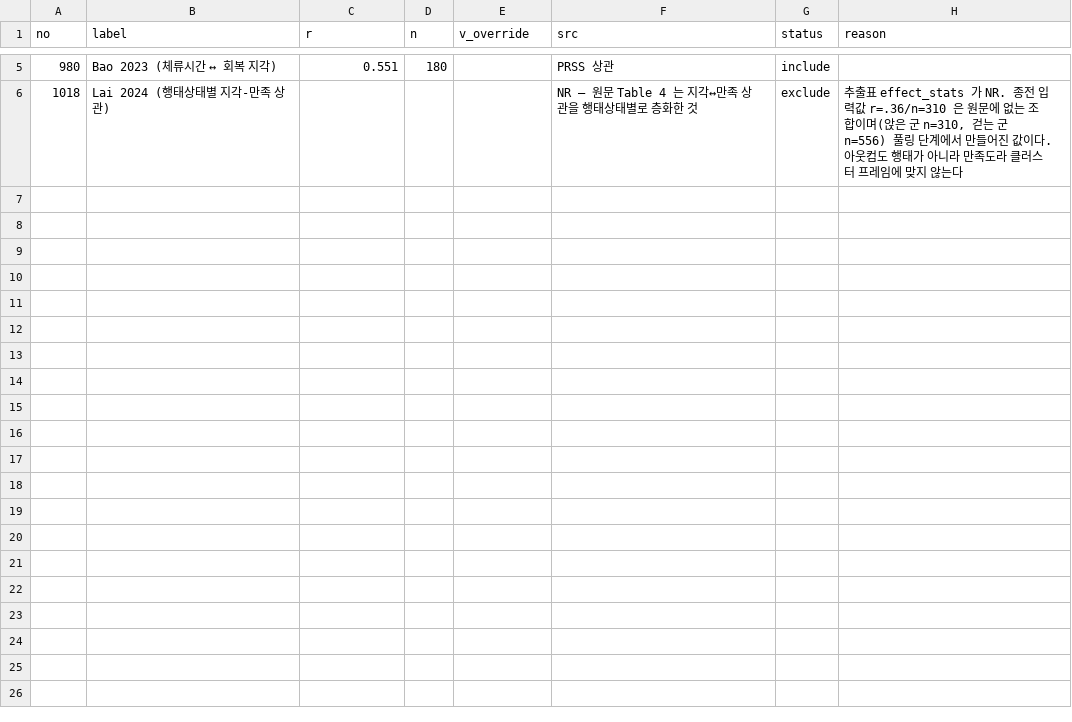
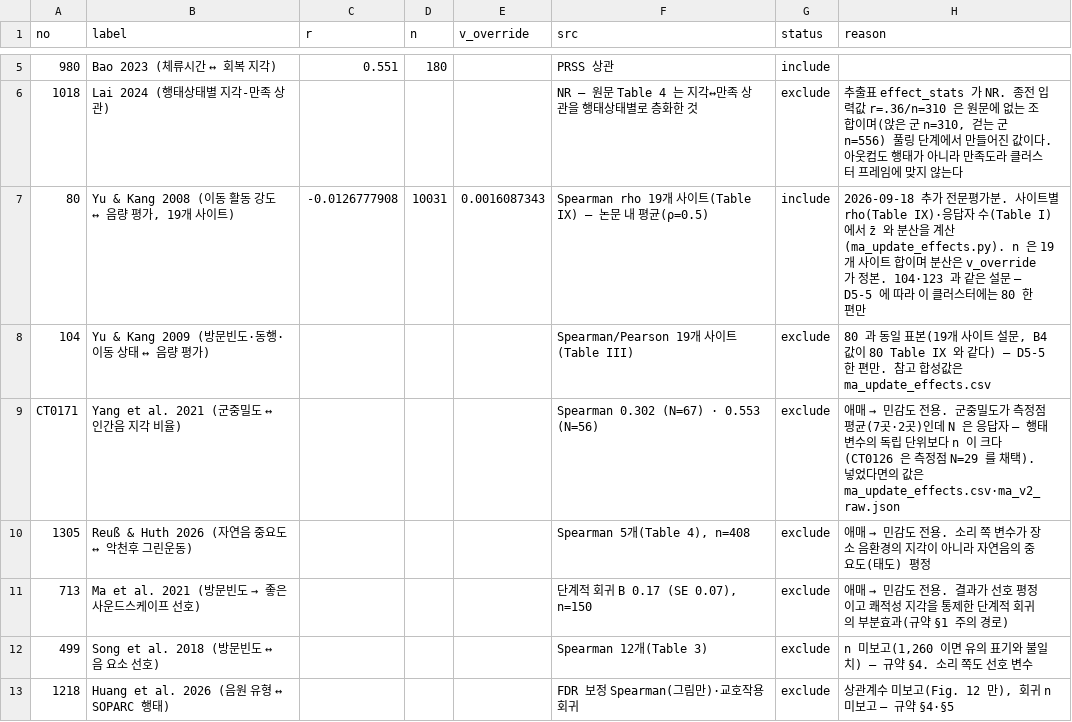
Before and after one commit to johyunbin/Research, a CSV file: assets/32_행태_사운드스케이프 리뷰 논문_(LUP)/_claude/fulltext/ma/ma_correlation_input.csv, drawn as a sheet; only a part is shown, gaps mark what is left out.

```diff
--- a/assets/32_행태_사운드스케이프 리뷰 논문_(LUP)/_claude/fulltext/ma/ma_correlation_input.csv
+++ b/assets/32_행태_사운드스케이프 리뷰 논문_(LUP)/_claude/fulltext/ma/ma_correlation_input.csv
@@ -6 +6,8 @@ no,label,r,n,v_override,src,status,reason
 1018,Lai 2024 (행태상태별 지각-만족 상관),,,,"NR — 원문 Table 4 는 지각↔만족 상관을 행태상태별로 층화한 것",exclude,"추출표 effect_stats 가 NR. 종전 입력값 r=.36/n=310 은 원문에 없는 조합이며(앉은 군 n=310, 걷는 군 n=556) 풀링 단계에서 만들어진 값이다. 아웃컴도 행태가 아니라 만족도라 클러스터 프레임에 맞지 않는다"
+80,"Yu & Kang 2008 (이동 활동 강도 ↔ 음량 평가, 19개 사이트)",-0.0126777908,10031,0.0016087343,Spearman rho 19개 사이트(Table IX) — 논문 내 평균(ρ=0.5),include,2026-09-18 추가 전문평가분. 사이트별 rho(Table IX)·응답자 수(Table I)에서 z̄ 와 분산을 계산(ma_update_effects.py). n 은 19개 사이트 합이며 분산은 v_override 가 정본. 104·123 과 같은 설문 — D5-5 에 따라 이 클러스터에는 80 한 편만
+104,Yu & Kang 2009 (방문빈도·동행·이동 상태 ↔ 음량 평가),,,,Spearman/Pearson 19개 사이트(Table III),exclude,"80 과 동일 표본(19개 사이트 설문, B4 값이 80 Table IX 와 같다) — D5-5 한 편만. 참고 합성값은 ma_update_effects.csv"
+CT0171,Yang et al. 2021 (군중밀도 ↔ 인간음 지각 비율),,,,Spearman 0.302 (N=67) · 0.553 (N=56),exclude,애매 → 민감도 전용. 군중밀도가 측정점 평균(7곳·2곳)인데 N 은 응답자 — 행태 변수의 독립 단위보다 n 이 크다(CT0126 은 측정점 N=29 를 채택). 넣었다면의 값은 ma_update_effects.csv·ma_v2_raw.json
+1305,Reuß & Huth 2026 (자연음 중요도 ↔ 악천후 그린운동),,,,"Spearman 5개(Table 4), n=408",exclude,애매 → 민감도 전용. 소리 쪽 변수가 장소 음환경의 지각이 아니라 자연음의 중요도(태도) 평정
+713,Ma et al. 2021 (방문빈도 → 좋은 사운드스케이프 선호),,,,"단계적 회귀 B 0.17 (SE 0.07), n=150",exclude,애매 → 민감도 전용. 결과가 선호 평정이고 쾌적성 지각을 통제한 단계적 회귀의 부분효과(규약 §1 주의 경로)
+499,Song et al. 2018 (방문빈도 ↔ 음 요소 선호),,,,Spearman 12개(Table 3),exclude,"n 미보고(1,260 이면 유의 표기와 불일치) — 규약 §4. 소리 쪽도 선호 변수"
+1218,Huang et al. 2026 (음원 유형 ↔ SOPARC 행태),,,,FDR 보정 Spearman(그림만)·교호작용 회귀,exclude,"상관계수 미보고(Fig. 12 만), 회귀 n 미보고 — 규약 §4·§5"
```
Also changed, not shown: assets/32_행태_사운드스케이프 리뷰 논문_(LUP)/_claude/fulltext/ma/ma_sensitivity_v2.csv, assets/32_행태_사운드스케이프 리뷰 논문_(LUP)/_claude/fulltext/ma/ma_supplementary.csv, 38 other files.
